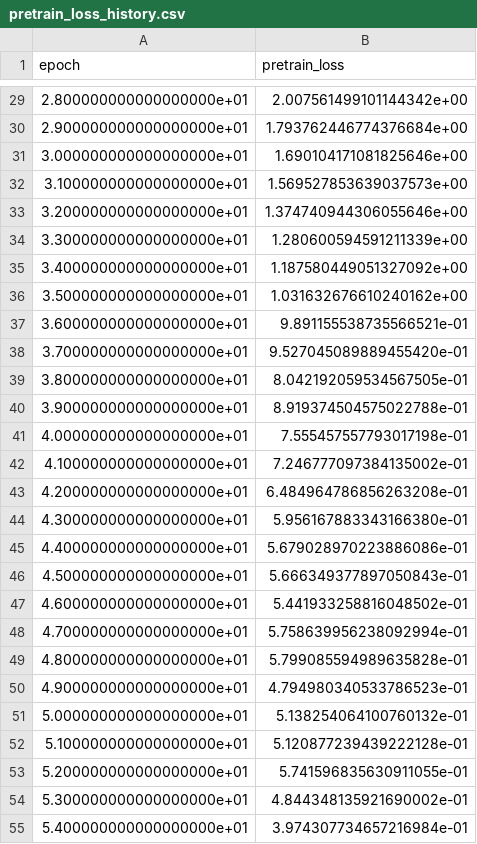
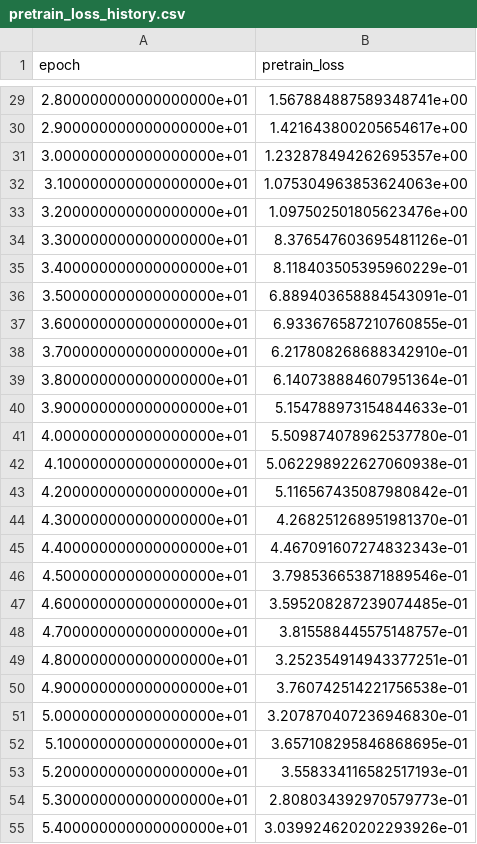
Before and after one commit to ShenChenkai/BrainCLIP, a CSV file: BrainGB-master/pretrain_loss_history.csv, drawn as a sheet; only a part is shown, gaps mark what is left out; the diff covers the shown part only.

```diff
--- a/BrainGB-master/pretrain_loss_history.csv
+++ b/BrainGB-master/pretrain_loss_history.csv
@@ -29,27 +29,27 @@ epoch,pretrain_loss
-2.800000000000000000e+01,2.007561499101144342e+00
-2.900000000000000000e+01,1.793762446774376684e+00
-3.000000000000000000e+01,1.690104171081825646e+00
-3.100000000000000000e+01,1.569527853639037573e+00
-3.200000000000000000e+01,1.374740944306055646e+00
-3.300000000000000000e+01,1.280600594591211339e+00
-3.400000000000000000e+01,1.187580449051327092e+00
-3.500000000000000000e+01,1.031632676610240162e+00
-3.600000000000000000e+01,9.891155538735566521e-01
-3.700000000000000000e+01,9.527045089889455420e-01
-3.800000000000000000e+01,8.042192059534567505e-01
-3.900000000000000000e+01,8.919374504575022788e-01
-4.000000000000000000e+01,7.555457557793017198e-01
-4.100000000000000000e+01,7.246777097384135002e-01
-4.200000000000000000e+01,6.484964786856263208e-01
-4.300000000000000000e+01,5.956167883343166380e-01
-4.400000000000000000e+01,5.679028970223886086e-01
-4.500000000000000000e+01,5.666349377897050843e-01
-4.600000000000000000e+01,5.441933258816048502e-01
-4.700000000000000000e+01,5.758639956238092994e-01
-4.800000000000000000e+01,5.799085594989635828e-01
-4.900000000000000000e+01,4.794980340533786523e-01
-5.000000000000000000e+01,5.138254064100760132e-01
-5.100000000000000000e+01,5.120877239439222128e-01
-5.200000000000000000e+01,5.741596835630911055e-01
-5.300000000000000000e+01,4.844348135921690002e-01
-5.400000000000000000e+01,3.974307734657216984e-01
+2.800000000000000000e+01,1.567884887589348741e+00
+2.900000000000000000e+01,1.421643800205654617e+00
+3.000000000000000000e+01,1.232878494262695357e+00
+3.100000000000000000e+01,1.075304963853624063e+00
+3.200000000000000000e+01,1.097502501805623476e+00
+3.300000000000000000e+01,8.376547603695481126e-01
+3.400000000000000000e+01,8.118403505395960229e-01
+3.500000000000000000e+01,6.889403658884543091e-01
+3.600000000000000000e+01,6.933676587210760855e-01
+3.700000000000000000e+01,6.217808268688342910e-01
+3.800000000000000000e+01,6.140738884607951364e-01
+3.900000000000000000e+01,5.154788973154844633e-01
+4.000000000000000000e+01,5.509874078962537780e-01
+4.100000000000000000e+01,5.062298922627060938e-01
+4.200000000000000000e+01,5.116567435087980842e-01
+4.300000000000000000e+01,4.268251268951981370e-01
+4.400000000000000000e+01,4.467091607274832343e-01
+4.500000000000000000e+01,3.798536653871889546e-01
+4.600000000000000000e+01,3.595208287239074485e-01
+4.700000000000000000e+01,3.815588445575148757e-01
+4.800000000000000000e+01,3.252354914943377251e-01
+4.900000000000000000e+01,3.760742514221756538e-01
+5.000000000000000000e+01,3.207870407236946830e-01
+5.100000000000000000e+01,3.657108295846868695e-01
+5.200000000000000000e+01,3.558334116582517193e-01
+5.300000000000000000e+01,2.808034392970579773e-01
+5.400000000000000000e+01,3.039924620202293926e-01
```
Also changed, not shown: 73 edited cells elsewhere in this file, BrainGB-master/train_loss_history.csv, BrainGB-master/val_loss_history.csv, 17 other files.
